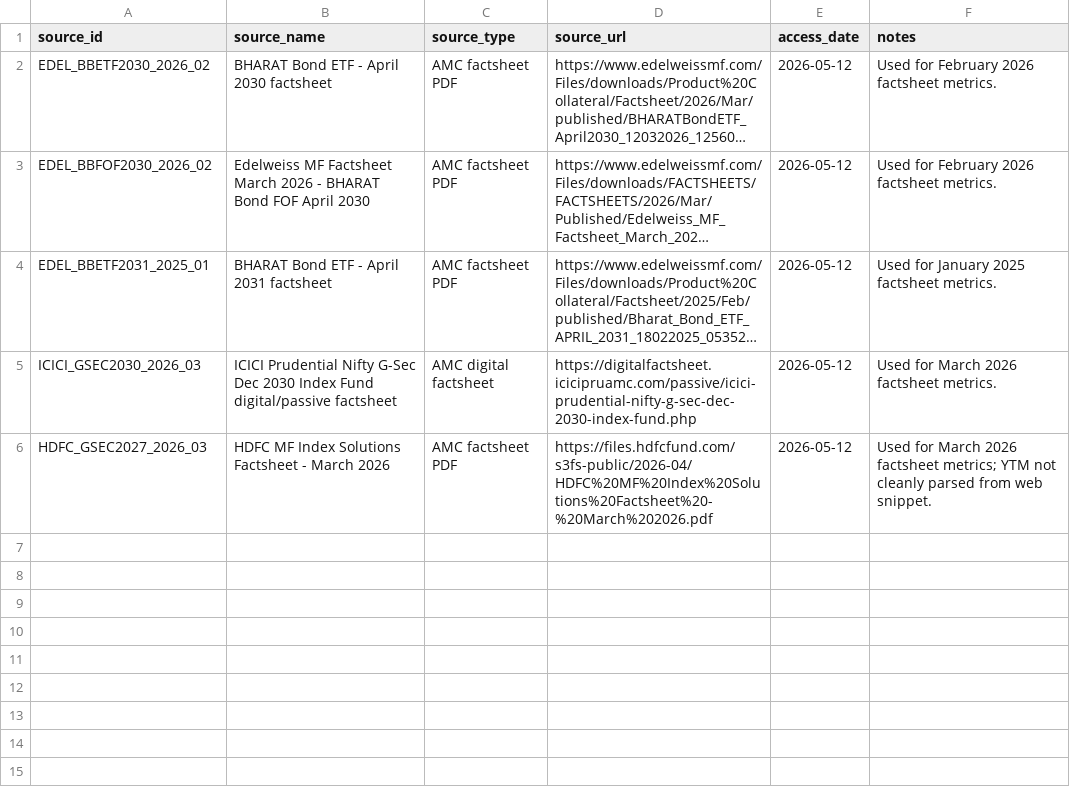
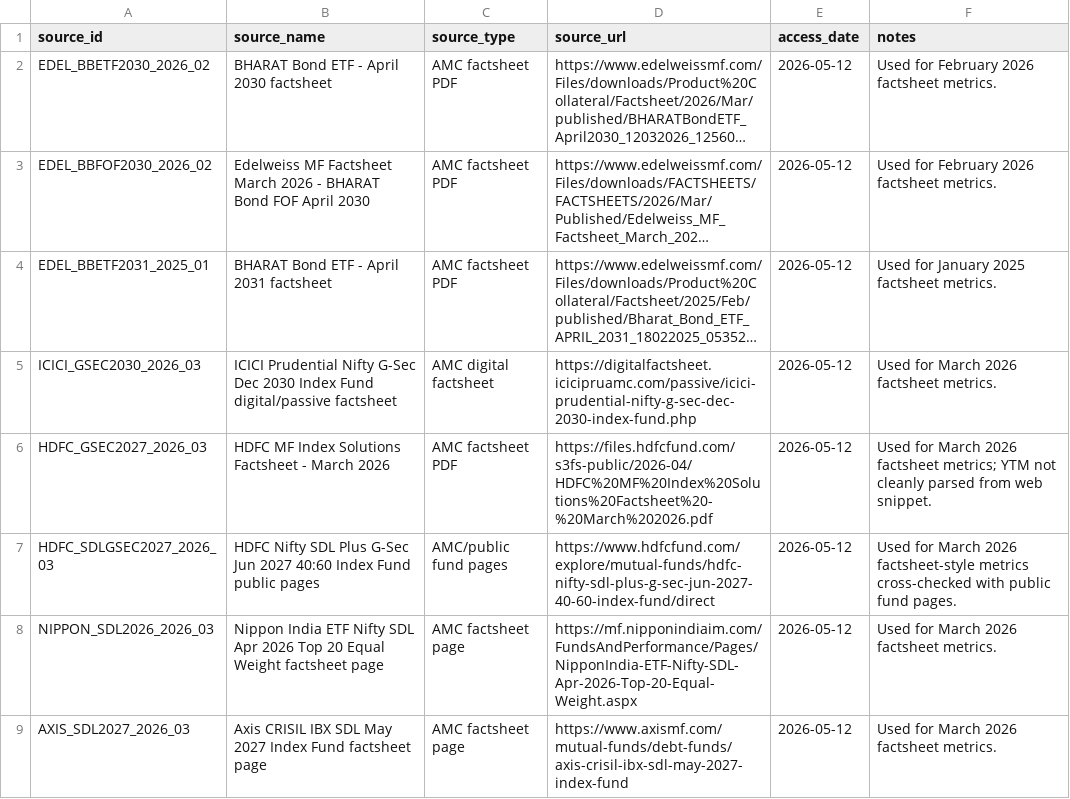
Before and after one commit to hitesh206-ui/target-maturity-duration-risk-india, a CSV file: data/documentation/source_log.csv, drawn as a sheet; long unchanged cells end in ….

Commit message:
Expand source log for 8-fund pilot sample

```diff
--- a/data/documentation/source_log.csv
+++ b/data/documentation/source_log.csv
@@ -6 +6,4 @@ ICICI_GSEC2030_2026_03,ICICI Prudential Nifty G-Sec Dec 2030 Index Fund digital/
 HDFC_GSEC2027_2026_03,HDFC MF Index Solutions Factsheet - March 2026,AMC factsheet PDF,https://files.hdfcfund.com/s3fs-public/2026-04/HDFC%20MF%20Index%20Solutions%20Factsheet%20-%20March%202026.pdf,2026-05-12,Used for March 2026 factsheet metrics; YTM not cleanly parsed from web snippet.
+HDFC_SDLGSEC2027_2026_03,HDFC Nifty SDL Plus G-Sec Jun 2027 40:60 Index Fund public pages,AMC/public fund pages,https://www.hdfcfund.com/explore/mutual-funds/hdfc-nifty-sdl-plus-g-sec-jun-2027-40-60-index-fund/direct,2026-05-12,Used for March 2026 factsheet-style metrics cross-checked with public fund pages.
+NIPPON_SDL2026_2026_03,Nippon India ETF Nifty SDL Apr 2026 Top 20 Equal Weight factsheet page,AMC factsheet page,https://mf.nipponindiaim.com/FundsAndPerformance/Pages/NipponIndia-ETF-Nifty-SDL-Apr-2026-Top-20-Equal-Weight.aspx,2026-05-12,Used for March 2026 factsheet metrics.
+AXIS_SDL2027_2026_03,Axis CRISIL IBX SDL May 2027 Index Fund factsheet page,AMC factsheet page,https://www.axismf.com/mutual-funds/debt-funds/axis-crisil-ibx-sdl-may-2027-index-fund,2026-05-12,Used for March 2026 factsheet metrics.
```
